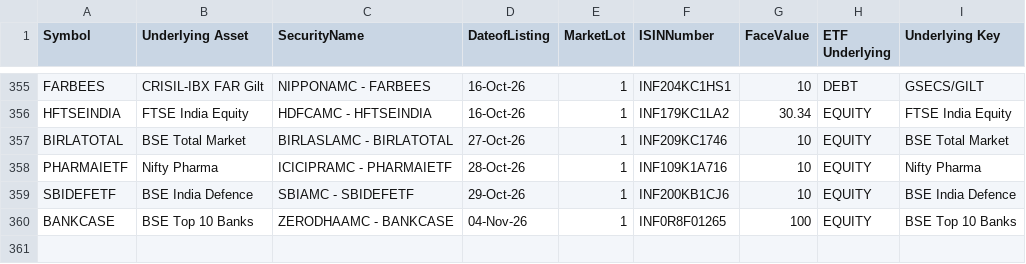
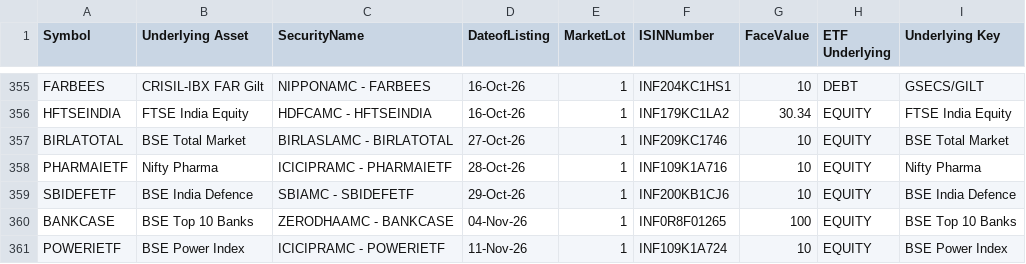
Before and after one commit to Mirudula-ceo/equity-analyzer, a CSV file: data/manual/eq_etfseclist.csv, drawn as a sheet; only a part is shown, gaps mark what is left out.

```diff
--- a/data/manual/eq_etfseclist.csv
+++ b/data/manual/eq_etfseclist.csv
@@ -360 +360,2 @@ SBIDEFETF,BSE India Defence,SBIAMC - SBIDEFETF,29-Oct-26,1,INF200KB1CJ6,10,EQUIT
 BANKCASE,BSE Top 10 Banks,ZERODHAAMC - BANKCASE,04-Nov-26,1,INF0R8F01265,100,EQUITY,BSE Top 10 Banks
+POWERIETF,BSE Power Index,ICICIPRAMC - POWERIETF,11-Nov-26,1,INF109K1A724,10,EQUITY,BSE Power Index
```
Also changed, not shown: data/manual/SME_EQUITY_L.csv, 1 other file.
